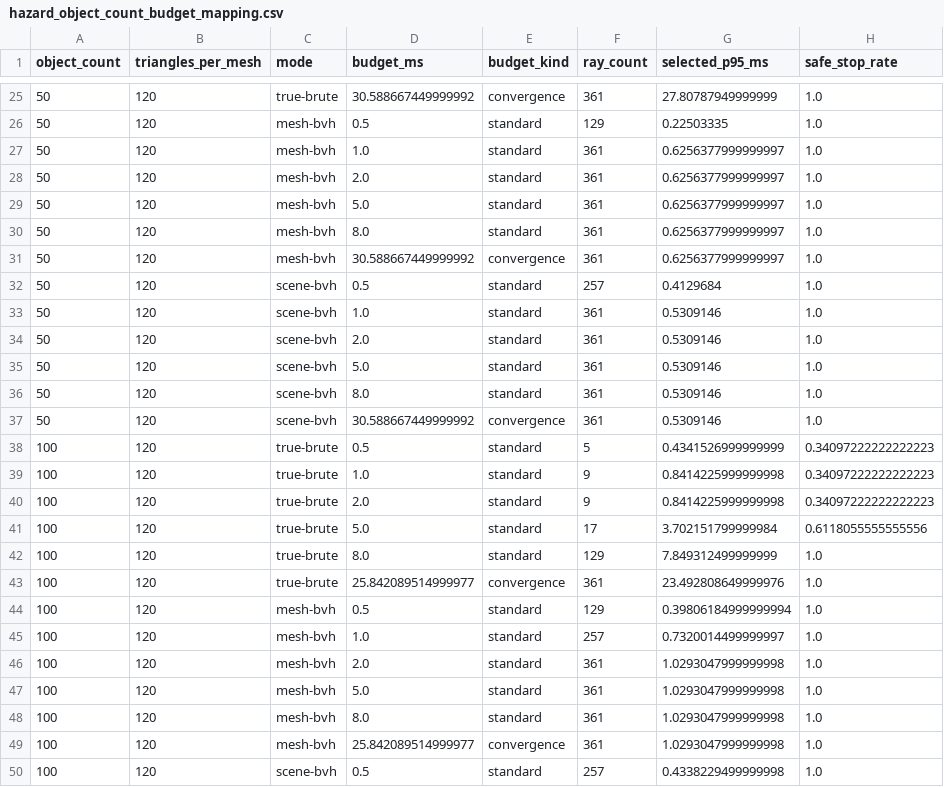
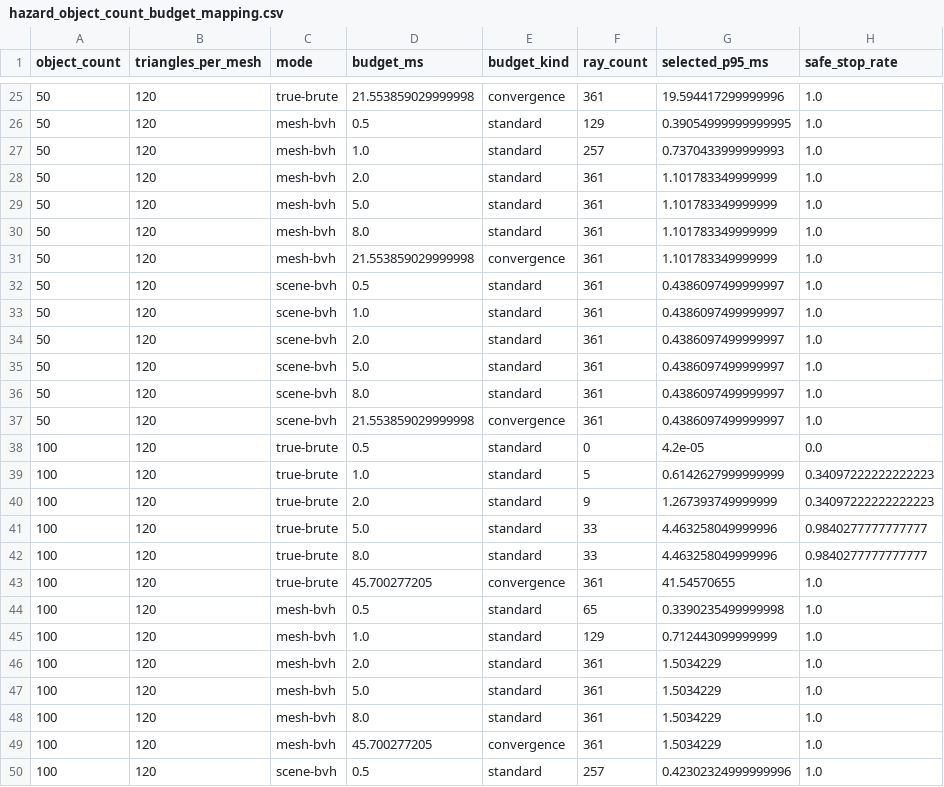
Before and after one commit to bkuangs/lidar-sim, a CSV file: plots/hazard_object_count_analysis/hazard_object_count_budget_mapping.csv, drawn as a sheet; only a part is shown, gaps mark what is left out; the diff covers the shown part only.

```diff
--- a/plots/hazard_object_count_analysis/hazard_object_count_budget_mapping.csv
+++ b/plots/hazard_object_count_analysis/hazard_object_count_budget_mapping.csv
@@ -25,26 +25,26 @@ object_count,triangles_per_mesh,mode,budget_ms,budget_kind,ray_count,selected_p9
-50,120,true-brute,30.588667449999992,convergence,361,27.80787949999999,1.0
-50,120,mesh-bvh,0.5,standard,129,0.22503335,1.0
-50,120,mesh-bvh,1.0,standard,361,0.6256377999999997,1.0
-50,120,mesh-bvh,2.0,standard,361,0.6256377999999997,1.0
-50,120,mesh-bvh,5.0,standard,361,0.6256377999999997,1.0
-50,120,mesh-bvh,8.0,standard,361,0.6256377999999997,1.0
-50,120,mesh-bvh,30.588667449999992,convergence,361,0.6256377999999997,1.0
-50,120,scene-bvh,0.5,standard,257,0.4129684,1.0
-50,120,scene-bvh,1.0,standard,361,0.5309146,1.0
-50,120,scene-bvh,2.0,standard,361,0.5309146,1.0
-50,120,scene-bvh,5.0,standard,361,0.5309146,1.0
-50,120,scene-bvh,8.0,standard,361,0.5309146,1.0
-50,120,scene-bvh,30.588667449999992,convergence,361,0.5309146,1.0
-100,120,true-brute,0.5,standard,5,0.4341526999999999,0.34097222222222223
-100,120,true-brute,1.0,standard,9,0.8414225999999998,0.34097222222222223
-100,120,true-brute,2.0,standard,9,0.8414225999999998,0.34097222222222223
-100,120,true-brute,5.0,standard,17,3.702151799999984,0.6118055555555556
-100,120,true-brute,8.0,standard,129,7.849312499999999,1.0
-100,120,true-brute,25.842089514999977,convergence,361,23.492808649999976,1.0
-100,120,mesh-bvh,0.5,standard,129,0.39806184999999994,1.0
-100,120,mesh-bvh,1.0,standard,257,0.7320014499999997,1.0
-100,120,mesh-bvh,2.0,standard,361,1.0293047999999998,1.0
-100,120,mesh-bvh,5.0,standard,361,1.0293047999999998,1.0
-100,120,mesh-bvh,8.0,standard,361,1.0293047999999998,1.0
-100,120,mesh-bvh,25.842089514999977,convergence,361,1.0293047999999998,1.0
-100,120,scene-bvh,0.5,standard,257,0.4338229499999998,1.0
+50,120,true-brute,21.553859029999998,convergence,361,19.594417299999996,1.0
+50,120,mesh-bvh,0.5,standard,129,0.39054999999999995,1.0
+50,120,mesh-bvh,1.0,standard,257,0.7370433999999993,1.0
+50,120,mesh-bvh,2.0,standard,361,1.101783349999999,1.0
+50,120,mesh-bvh,5.0,standard,361,1.101783349999999,1.0
+50,120,mesh-bvh,8.0,standard,361,1.101783349999999,1.0
+50,120,mesh-bvh,21.553859029999998,convergence,361,1.101783349999999,1.0
+50,120,scene-bvh,0.5,standard,361,0.4386097499999997,1.0
+50,120,scene-bvh,1.0,standard,361,0.4386097499999997,1.0
+50,120,scene-bvh,2.0,standard,361,0.4386097499999997,1.0
+50,120,scene-bvh,5.0,standard,361,0.4386097499999997,1.0
+50,120,scene-bvh,8.0,standard,361,0.4386097499999997,1.0
+50,120,scene-bvh,21.553859029999998,convergence,361,0.4386097499999997,1.0
+100,120,true-brute,0.5,standard,0,4.2e-05,0.0
+100,120,true-brute,1.0,standard,5,0.6142627999999999,0.34097222222222223
+100,120,true-brute,2.0,standard,9,1.267393749999999,0.34097222222222223
+100,120,true-brute,5.0,standard,33,4.463258049999996,0.9840277777777777
+100,120,true-brute,8.0,standard,33,4.463258049999996,0.9840277777777777
+100,120,true-brute,45.700277205,convergence,361,41.54570655,1.0
+100,120,mesh-bvh,0.5,standard,65,0.3390235499999998,1.0
+100,120,mesh-bvh,1.0,standard,129,0.712443099999999,1.0
+100,120,mesh-bvh,2.0,standard,361,1.5034229,1.0
+100,120,mesh-bvh,5.0,standard,361,1.5034229,1.0
+100,120,mesh-bvh,8.0,standard,361,1.5034229,1.0
+100,120,mesh-bvh,45.700277205,convergence,361,1.5034229,1.0
+100,120,scene-bvh,0.5,standard,257,0.42302324999999996,1.0
```
Also changed, not shown: 114 edited cells elsewhere in this file, plots/hazard_object_count_analysis/hazard_object_count_budget_attribution.csv, plots/hazard_object_count_analysis/hazard_object_count_robustness_exceptions.csv, 10 other files.
